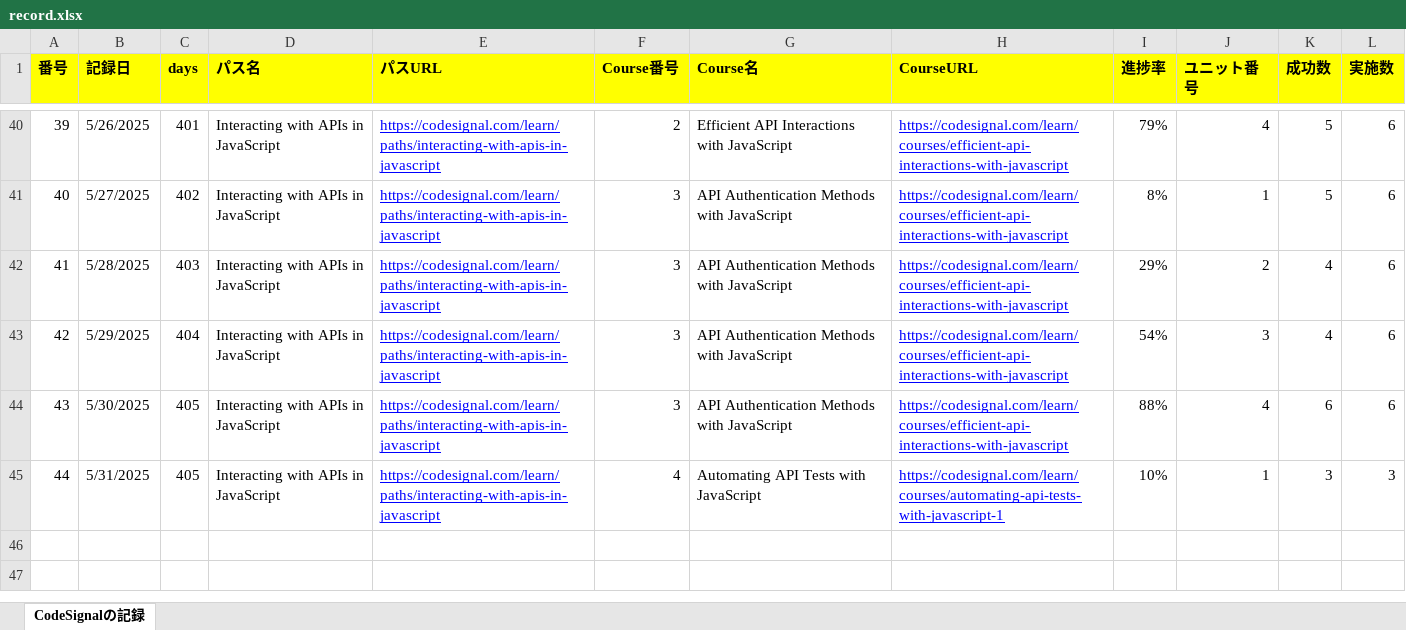
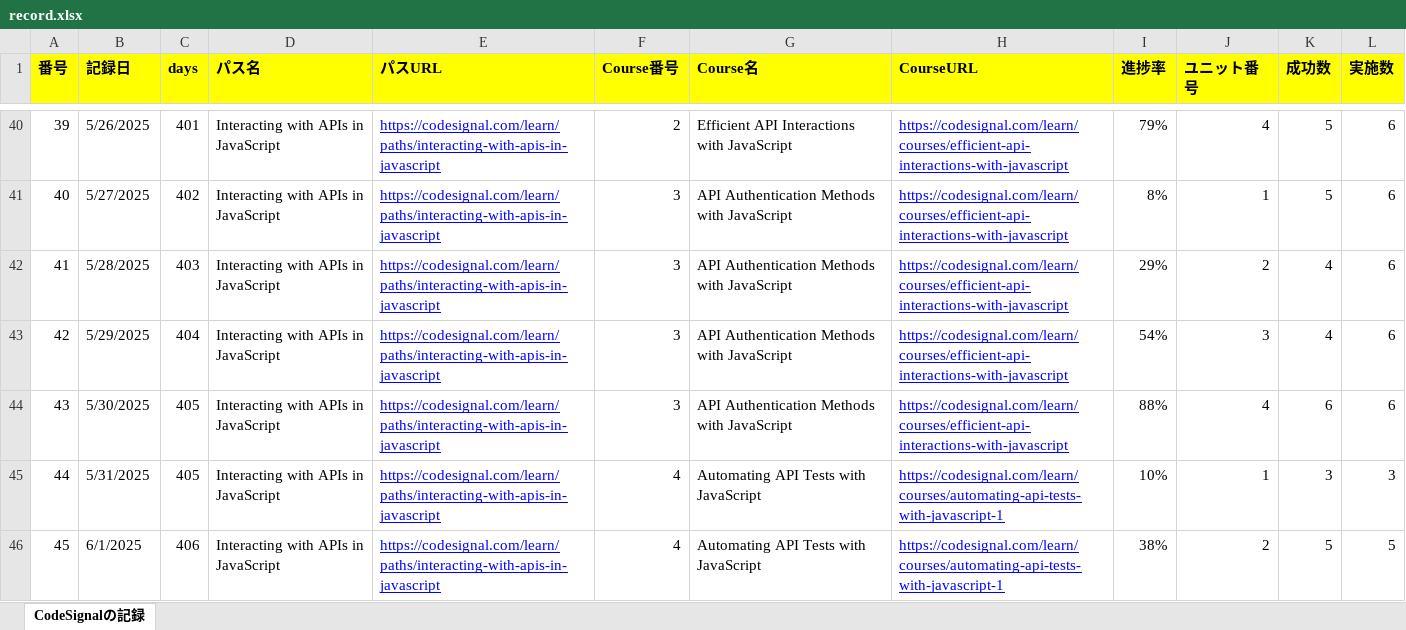
Before and after one commit to KenichiroArai/Blog, an Excel workbook: docs/CodeSignal/record.xlsx, sheet CodeSignalの記録, drawn as a sheet; only a part is shown, gaps mark what is left out; values as stored, in another font and other column widths than the file's, no borders; the diff names each change by its address in the sheet, - before the commit and + after, or states it on an @@ line.

```diff
--- a/docs/CodeSignal/record.xlsx (sheet CodeSignalの記録)
+++ b/docs/CodeSignal/record.xlsx (sheet CodeSignalの記録)
+row 46: 45 | 6/1/2025 | 406 | Interacting with APIs in JavaScript | https://codesignal.com/learn/paths/interacting-with-apis-in-javascript | 4 | Automating API Tests with JavaScript | https://codesignal.com/learn/courses/automating-api-tests-with-javascript-1 | 38% | 2 | 5 | 5
```
Also changed, not shown: docs/Cursor/record.xlsx.
